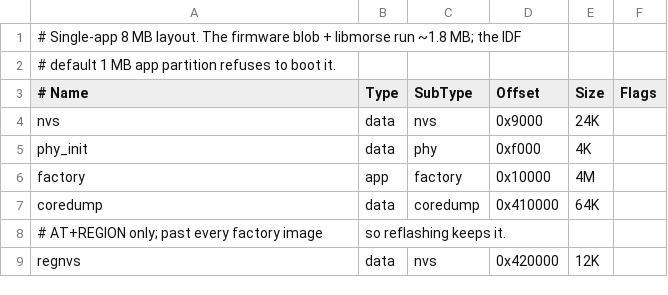
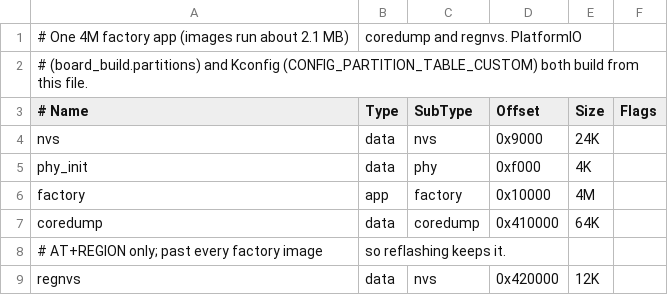
Before and after one commit to thebentern/warthog, a CSV file: partitions.csv, drawn as a sheet.

Commit message:
build: pin every build input and check what each CI job built
Groundwork for moving the IDF through a new pioarduino platform release.
Against main built with the same core, every env's objects are identical
after objcopy --strip-debug, apart from the two version-stamped
descriptors and main/usb_net.c.o, which drops the unlinked
tud_network_init_cb and tud_network_link_state_cb.

Pins: esp_tinyusb ==2.2.1, tinyusb ==0.21.0~2, morsemicro/firmware
==2.10.4-esp32-1, IDF >=5.5.4,<6.0. scripts/ci/pins.env holds
PIO_VERSION 6.1.19, PIO_PLATFORM 55.03.38-1 and PARTITIONS_SHA256 for
every job and script. The cache key carries both version pins, so no
restore crosses a platform pin. sdkconfig.defaults selects partitions.csv
as the custom table for a later idf.py build and drops
CONFIG_TINYUSB_TASK_STACK_SIZE, which is not a Kconfig symbol.
[env:native] is removed; there is no test/ directory.

CI runs on ubuntu-24.04 with every action SHA-pinned at its Node 24
major, persist-credentials: false on every checkout, and release.yml at
contents: read except the publish job. A new envs job lists every env
platformio.ini defines, and a variants matrix builds the ones the build
job does not. Every building job then checks its images, that each
sdkconfig.defaults line landed, the component lock against the pins, the
installed platform against its pin, and a clean tree. Under
GLUEGUARD_UPSTREAM_REQUIRED=1 the glue guard's upstream comparisons fail
instead of skipping, and guards 70-77 check ci.yml's strict lines. New
lwip-napt host legs build against esp-lwip c6f2f878. release.yml gains a
workflow_dispatch dry run that builds and uploads without publishing.

Scripts default to PLATFORMIO_CORE_DIR. elf_to_mmfw.py takes argparse
options, finds objcopy from --objcopy, $OBJCOPY or the core, and exits
non-zero without writing on an objcopy failure or no segment.

Existing checkouts: the == pins re-solve the lock (esp_tinyusb 2.2.0 ->
2.2.1, tinyusb 0.21.0~1 -> ~2, which CI and v0.1.0 already resolve).
Delete sdkconfig.warthog-* after pulling, or glue guard 76 fails.

```diff
--- a/partitions.csv
+++ b/partitions.csv
@@ -1,3 +1,3 @@
-# Single-app 8 MB layout. The firmware blob + libmorse run ~1.8 MB; the IDF
-# default 1 MB app partition refuses to boot it.
+# One 4M factory app (images run about 2.1 MB), coredump and regnvs. PlatformIO
+# (board_build.partitions) and Kconfig (CONFIG_PARTITION_TABLE_CUSTOM) both build from this file.
 # Name,   Type, SubType, Offset,   Size, Flags
```
Also changed, not shown: 27 other files.
